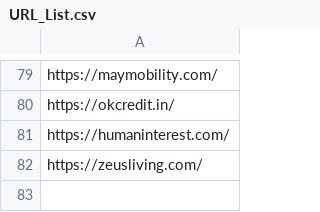
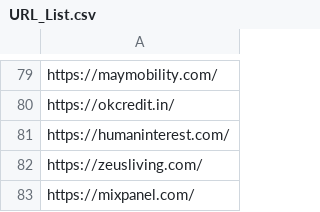
Before and after one commit to VaibhavX/socialmediascraper, a CSV file: URL_List.csv, drawn as a sheet; only a part is shown, gaps mark what is left out; the diff names each change by its address in the sheet, - before the commit and + after, or states it on an @@ line.

```diff
--- a/URL_List.csv
+++ b/URL_List.csv
+row 83: https://mixpanel.com/
```
Also changed, not shown: 4 other files.
